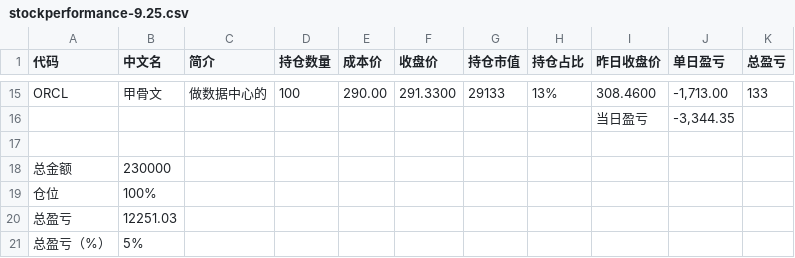
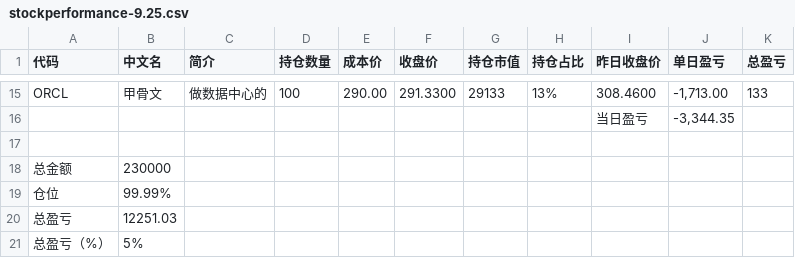
Before and after one commit to xli2333/stock-portfolio-dashboard, a CSV file: data/current/stockperformance-9.25.csv, drawn as a sheet; only a part is shown, gaps mark what is left out.

Commit message:
Update stockperformance-9.25.csv

```diff
--- a/data/current/stockperformance-9.25.csv
+++ b/data/current/stockperformance-9.25.csv
@@ -18,3 +18,3 @@ ORCL,甲骨文,做数据中心的,100,290.00,291.3300,29133,13%,308.4600,"-1,713
 总金额,230000,,,,,,,,,,,
-仓位,100%,,,,,,,,,,,
+仓位,99.99%,,,,,,,,,,,
 总盈亏,12251.03,,,,,,,,,,,
```
